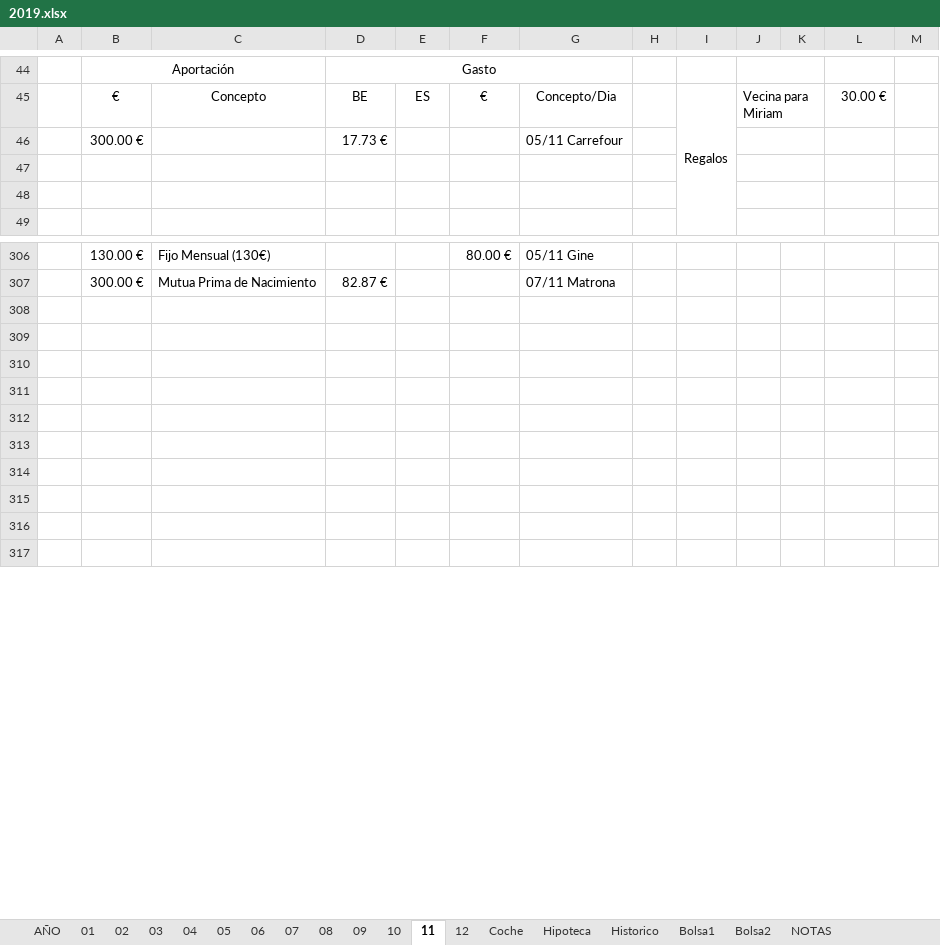
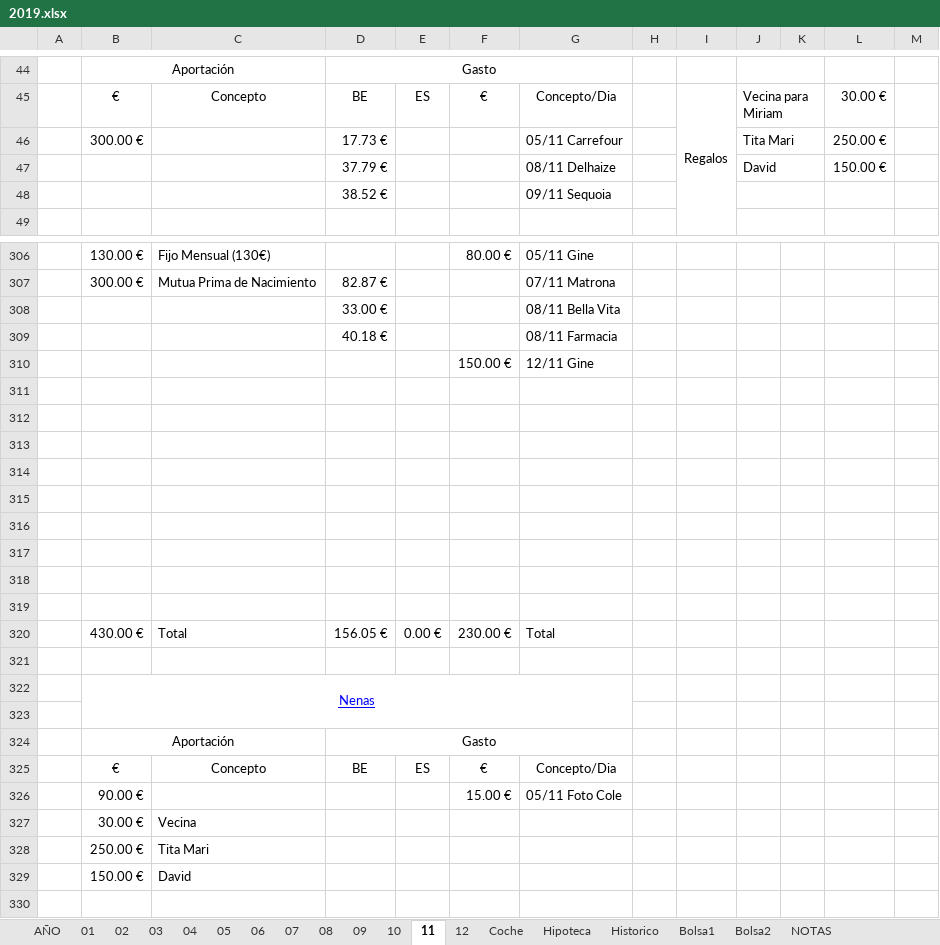
Before and after one commit to mrojassuarez/MRS_Manager, an Excel workbook: 2019/2019.xlsx, sheet 11, drawn as a sheet; only a part is shown, gaps mark what is left out; the shorter side is filled out with more unchanged rows; values as stored, in another font and other column widths than the file's, no borders; the diff covers the shown part only; the diff names each change by its address in the sheet, - before the commit and + after, or states it on an @@ line.

```diff
--- a/2019/2019.xlsx (sheet 11)
+++ b/2019/2019.xlsx (sheet 11)
-J46: (empty)
+J46: Tita Mari
-L46: (empty)
+L46: 250.00 €
-row 47: (empty)
+row 47:  |  |  | 37.79 € |  |  | 08/11 Delhaize |  |  | David |  | 150.00 €
-row 48: (empty)
+row 48:  |  |  | 38.52 € |  |  | 09/11 Sequoia
+row 308:  |  |  | 33.00 € |  |  | 08/11 Bella Vita
+row 309:  |  |  | 40.18 € |  |  | 08/11 Farmacia
+row 310:  |  |  |  |  | 150.00 € | 12/11 Gine
+row 311: (empty)
+row 312: (empty)
+row 313: (empty)
+row 314: (empty)
+row 315: (empty)
+row 316: (empty)
+row 317: (empty)
+row 318: (empty)
+row 319: (empty)
+row 320:  | 430.00 € | Total | 156.05 € | 0.00 € | 230.00 € | Total
+row 321: (empty)
+row 323: (empty)
+row 328:  | 250.00 € | Tita Mari
+row 329:  | 150.00 € | David
```
Also changed, not shown: 4 added rows, 21 removed rows, 24 edited cells and cell formats elsewhere in this sheet, sheet AÑO, sheet Bolsa1, sheet 12, sheet Coche, 1 other file.
